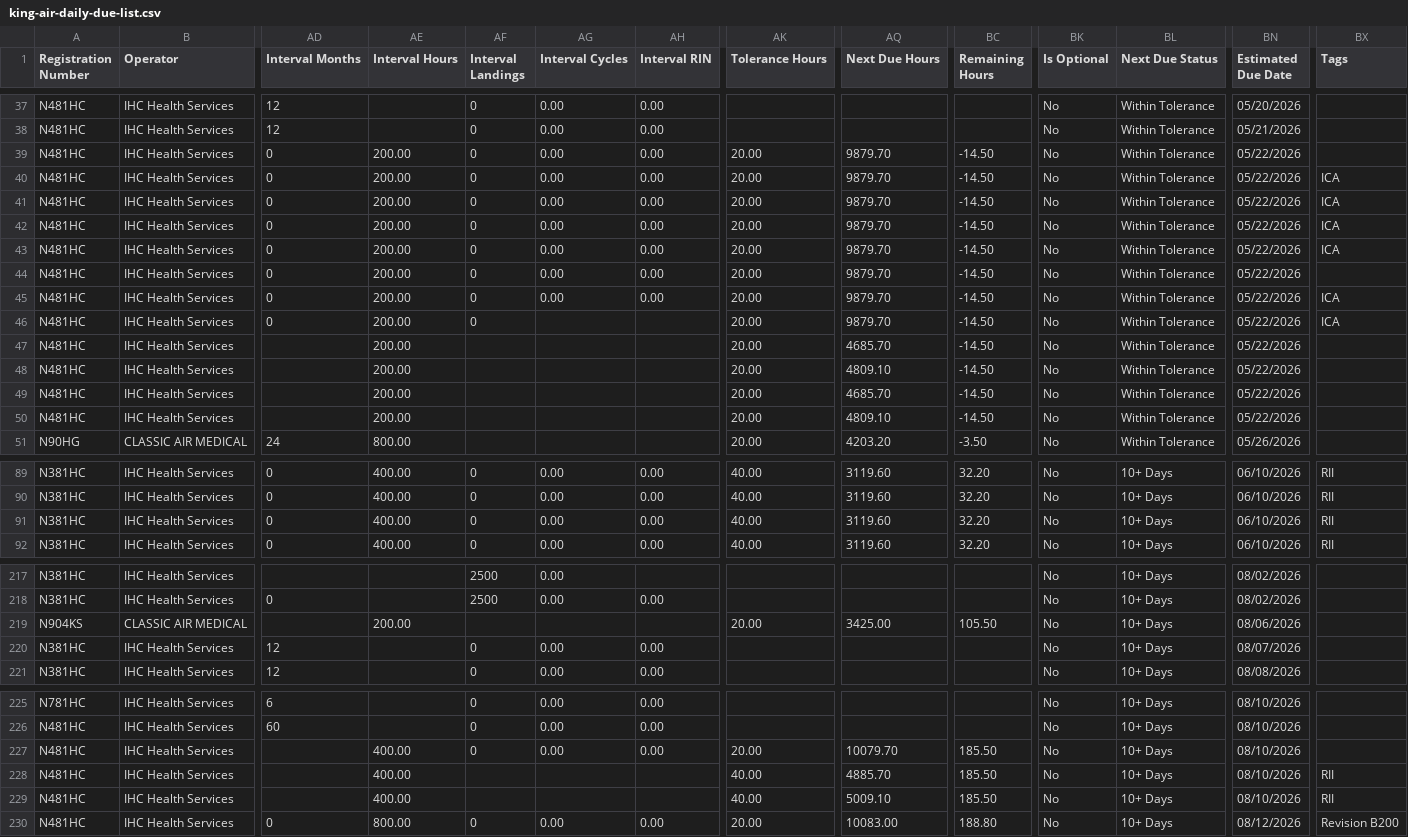
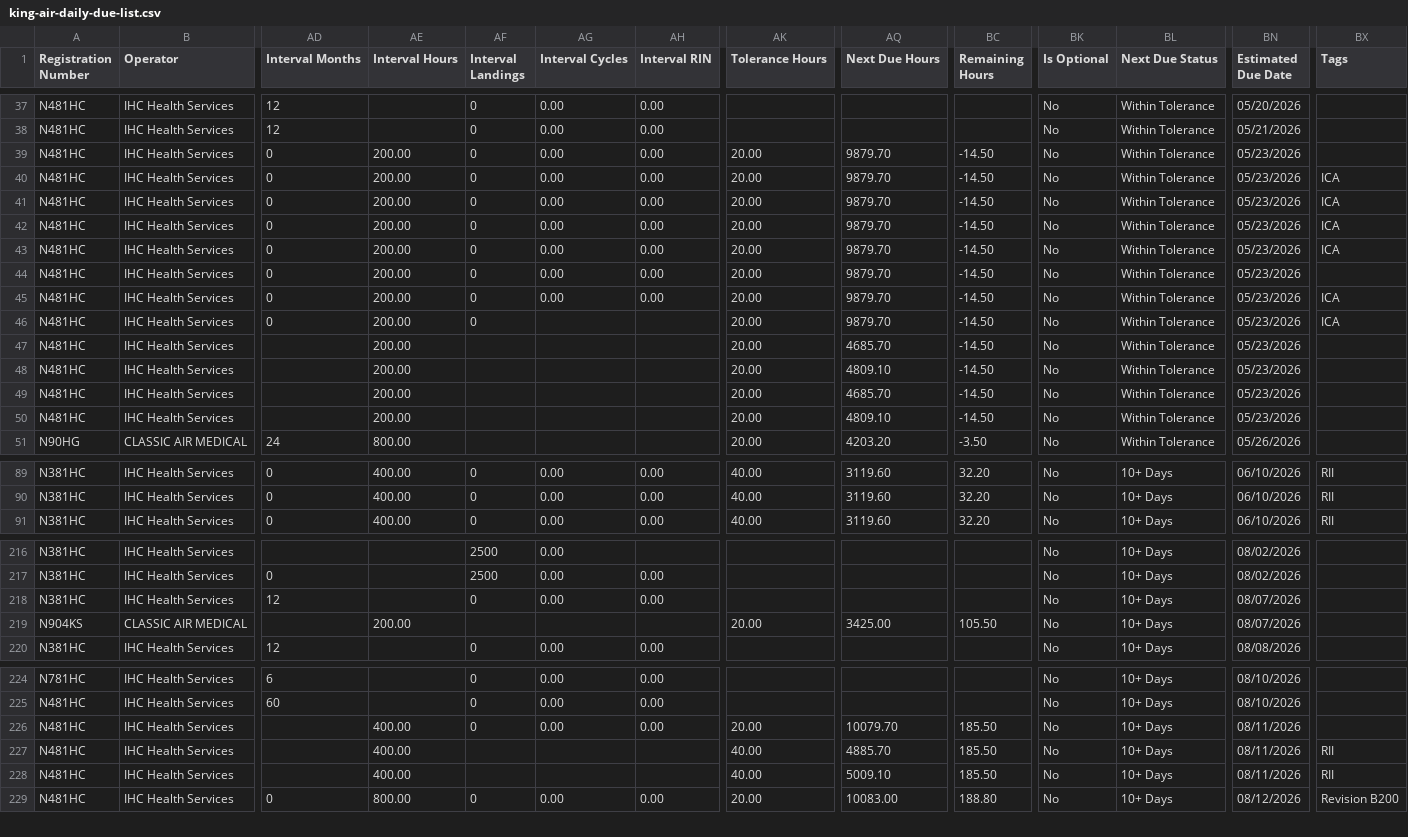
Before and after one commit to natehorst240-sketch/King-Air-Dashboard, a CSV file: data/king-air-daily-due-list.csv, drawn as a sheet; only a part is shown, gaps mark what is left out; removed rows and columns are numbered as before the commit, all else as after; rows hold the shown columns only; the diff covers the shown part only; the diff names each change by its address in the sheet, - before the commit and + after, or states it on an @@ line.

```diff
--- a/data/king-air-daily-due-list.csv
+++ b/data/king-air-daily-due-list.csv
-BN39:BN50 (Estimated Due Date): 05/22/2026
+BN39:BN50 (Estimated Due Date): 05/23/2026
-row 91: N381HC | IHC Health Services | 0 | 400.00 | 0 | 0.00 | 0.00 | 40.00 | 3119.60 | 32.20 | No | 10+ Days | 06/10/2026 | RII
-row 219: N904KS | CLASSIC AIR MEDICAL |  | 200.00 |  |  |  | 20.00 | 3425.00 | 105.50 | No | 10+ Days | 08/06/2026
+row 219: N904KS | CLASSIC AIR MEDICAL |  | 200.00 |  |  |  | 20.00 | 3425.00 | 105.50 | No | 10+ Days | 08/07/2026
-BN226:BN228 (Estimated Due Date): 08/10/2026
+BN226:BN228 (Estimated Due Date): 08/11/2026
```
Also changed, not shown: 8 edited cells elsewhere in this file.
